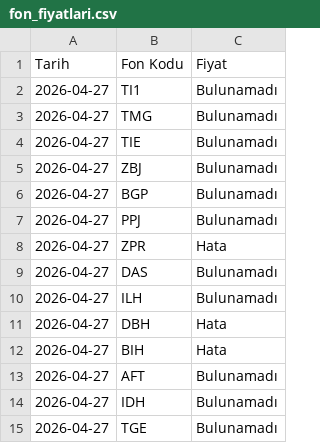
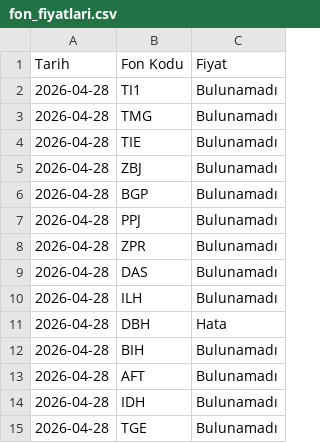
Before and after one commit to bizgi/tefas-fon-fiyatlari, a CSV file: fon_fiyatlari.csv, drawn as a sheet.

```diff
--- a/fon_fiyatlari.csv
+++ b/fon_fiyatlari.csv
@@ -1,15 +1,15 @@
 Tarih,Fon Kodu,Fiyat
-2026-04-27,TI1,Bulunamadı
-2026-04-27,TMG,Bulunamadı
-2026-04-27,TIE,Bulunamadı
-2026-04-27,ZBJ,Bulunamadı
-2026-04-27,BGP,Bulunamadı
-2026-04-27,PPJ,Bulunamadı
-2026-04-27,ZPR,Hata
-2026-04-27,DAS,Bulunamadı
-2026-04-27,ILH,Bulunamadı
-2026-04-27,DBH,Hata
-2026-04-27,BIH,Hata
-2026-04-27,AFT,Bulunamadı
-2026-04-27,IDH,Bulunamadı
-2026-04-27,TGE,Bulunamadı
+2026-04-28,TI1,Bulunamadı
+2026-04-28,TMG,Bulunamadı
+2026-04-28,TIE,Bulunamadı
+2026-04-28,ZBJ,Bulunamadı
+2026-04-28,BGP,Bulunamadı
+2026-04-28,PPJ,Bulunamadı
+2026-04-28,ZPR,Bulunamadı
+2026-04-28,DAS,Bulunamadı
+2026-04-28,ILH,Bulunamadı
+2026-04-28,DBH,Hata
+2026-04-28,BIH,Bulunamadı
+2026-04-28,AFT,Bulunamadı
+2026-04-28,IDH,Bulunamadı
+2026-04-28,TGE,Bulunamadı
```
